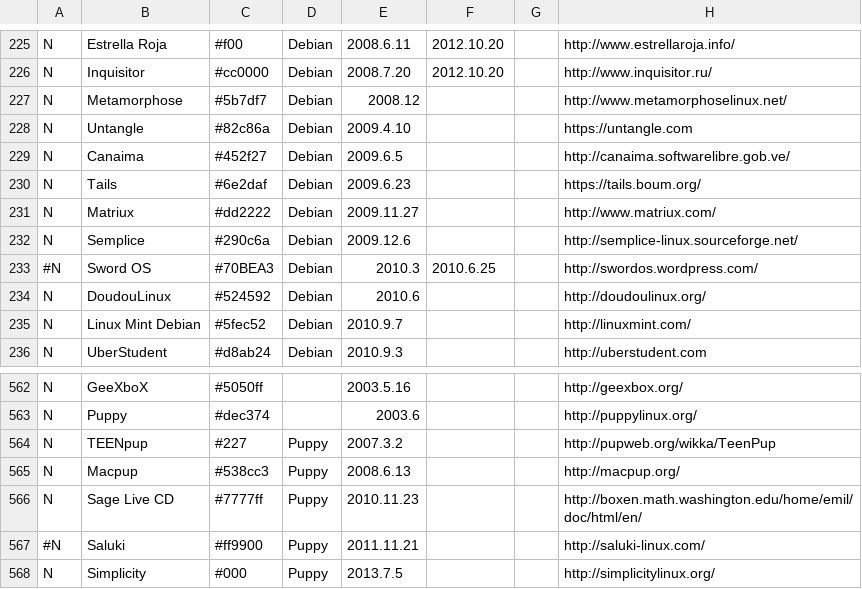
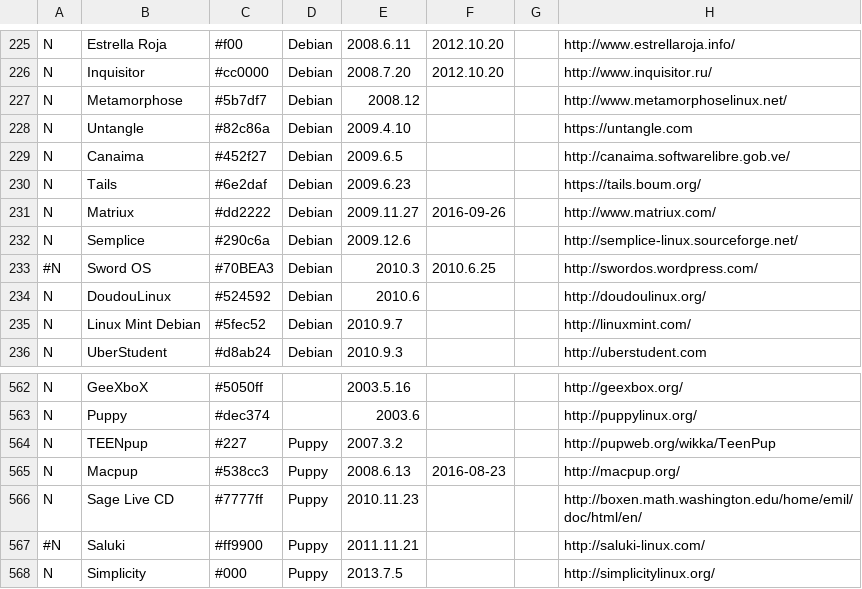
Before and after one commit to FabioLolix/LinuxTimeline, a CSV file: gldt.csv, drawn as a sheet; only a part is shown, gaps mark what is left out; the diff names each change by its address in the sheet, - before the commit and + after, or states it on an @@ line.

```diff
--- a/gldt.csv
+++ b/gldt.csv
-F231: (empty)
+F231: 2016-09-26
-F565: (empty)
+F565: 2016-08-23
```
Also changed, not shown: 1 other file.
